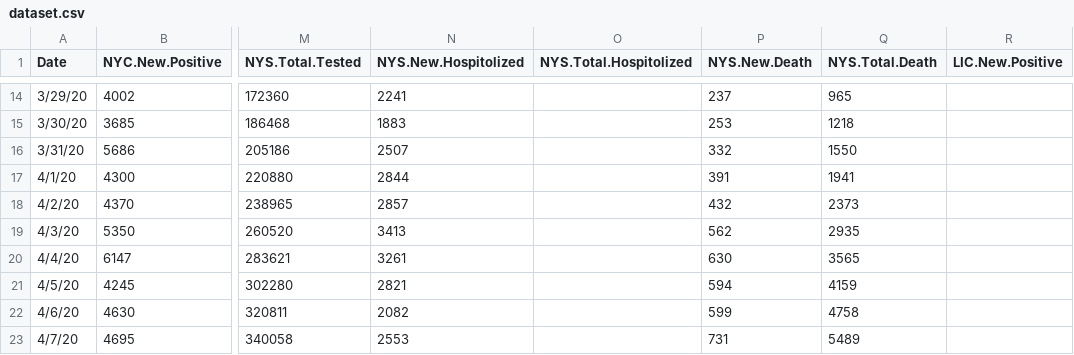
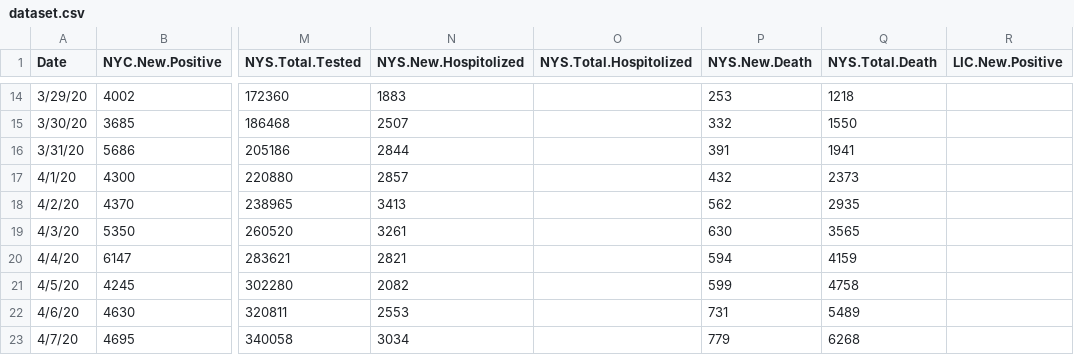
Before and after one commit to haidexs/COVID-19-NYS, a CSV file: dataset.csv, drawn as a sheet; only a part is shown, gaps mark what is left out; the diff covers the shown part only; the diff names each change by its address in the sheet, - before the commit and + after, or states it on an @@ line.

Commit message:
version 1.1. user can now switch between NYS, NYC, 11101, and 10027, and choose between positive rate and admitted/death numbers. also add a ouputTable section, but it needs futher improvement.

```diff
--- a/dataset.csv
+++ b/dataset.csv
-N14 (NYS.New.Hospitolized): 2241
+N14 (NYS.New.Hospitolized): 1883
-P14 (NYS.New.Death): 237
+P14 (NYS.New.Death): 253
-Q14 (NYS.Total.Death): 965
+Q14 (NYS.Total.Death): 1218
-N15 (NYS.New.Hospitolized): 1883
+N15 (NYS.New.Hospitolized): 2507
-P15 (NYS.New.Death): 253
+P15 (NYS.New.Death): 332
-Q15 (NYS.Total.Death): 1218
+Q15 (NYS.Total.Death): 1550
-N16 (NYS.New.Hospitolized): 2507
+N16 (NYS.New.Hospitolized): 2844
-P16 (NYS.New.Death): 332
+P16 (NYS.New.Death): 391
-Q16 (NYS.Total.Death): 1550
+Q16 (NYS.Total.Death): 1941
-N17 (NYS.New.Hospitolized): 2844
+N17 (NYS.New.Hospitolized): 2857
-P17 (NYS.New.Death): 391
+P17 (NYS.New.Death): 432
-Q17 (NYS.Total.Death): 1941
+Q17 (NYS.Total.Death): 2373
-N18 (NYS.New.Hospitolized): 2857
+N18 (NYS.New.Hospitolized): 3413
-P18 (NYS.New.Death): 432
+P18 (NYS.New.Death): 562
-Q18 (NYS.Total.Death): 2373
+Q18 (NYS.Total.Death): 2935
-N19 (NYS.New.Hospitolized): 3413
+N19 (NYS.New.Hospitolized): 3261
-P19 (NYS.New.Death): 562
+P19 (NYS.New.Death): 630
-Q19 (NYS.Total.Death): 2935
+Q19 (NYS.Total.Death): 3565
-N20 (NYS.New.Hospitolized): 3261
+N20 (NYS.New.Hospitolized): 2821
-P20 (NYS.New.Death): 630
+P20 (NYS.New.Death): 594
-Q20 (NYS.Total.Death): 3565
+Q20 (NYS.Total.Death): 4159
-N21 (NYS.New.Hospitolized): 2821
+N21 (NYS.New.Hospitolized): 2082
-P21 (NYS.New.Death): 594
+P21 (NYS.New.Death): 599
-Q21 (NYS.Total.Death): 4159
+Q21 (NYS.Total.Death): 4758
-N22 (NYS.New.Hospitolized): 2082
+N22 (NYS.New.Hospitolized): 2553
-P22 (NYS.New.Death): 599
+P22 (NYS.New.Death): 731
-Q22 (NYS.Total.Death): 4758
+Q22 (NYS.Total.Death): 5489
-N23 (NYS.New.Hospitolized): 2553
+N23 (NYS.New.Hospitolized): 3034
-P23 (NYS.New.Death): 731
+P23 (NYS.New.Death): 779
-Q23 (NYS.Total.Death): 5489
+Q23 (NYS.Total.Death): 6268
```
Also changed, not shown: 6 added rows and 67 edited cells elsewhere in this file, 3 other files.
